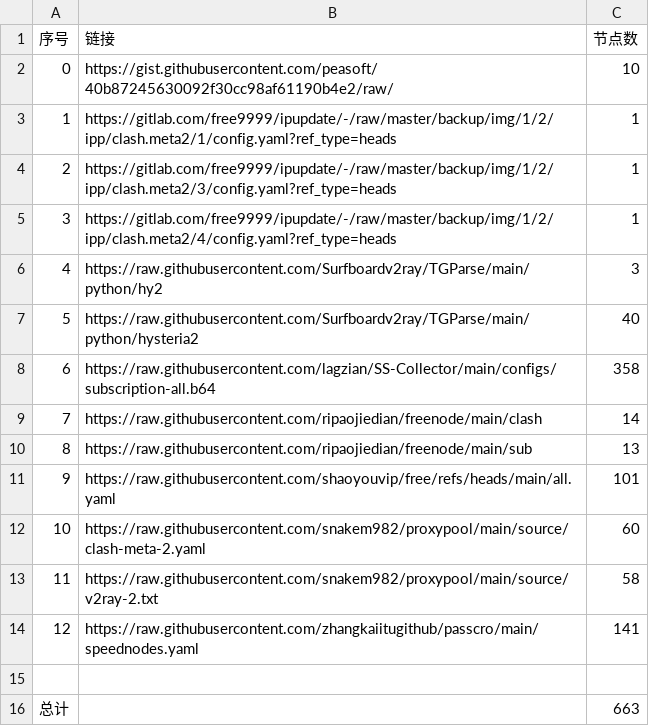
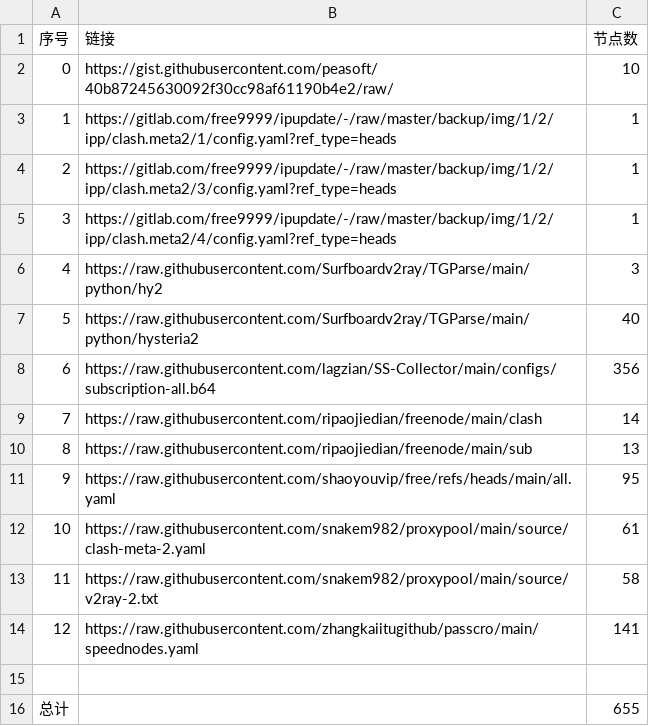
Before and after one commit to qiqiho/AutoMergePublicNodes, a CSV file: list_result.csv, drawn as a sheet.

```diff
--- a/list_result.csv
+++ b/list_result.csv
@@ -7,7 +7,7 @@
 5,https://raw.githubusercontent.com/Surfboardv2ray/TGParse/main/python/hysteria2,40
-6,https://raw.githubusercontent.com/lagzian/SS-Collector/main/configs/subscription-all.b64,358
+6,https://raw.githubusercontent.com/lagzian/SS-Collector/main/configs/subscription-all.b64,356
 7,https://raw.githubusercontent.com/ripaojiedian/freenode/main/clash,14
 8,https://raw.githubusercontent.com/ripaojiedian/freenode/main/sub,13
-9,https://raw.githubusercontent.com/shaoyouvip/free/refs/heads/main/all.yaml,101
-10,https://raw.githubusercontent.com/snakem982/proxypool/main/source/clash-meta-2.yaml,60
+9,https://raw.githubusercontent.com/shaoyouvip/free/refs/heads/main/all.yaml,95
+10,https://raw.githubusercontent.com/snakem982/proxypool/main/source/clash-meta-2.yaml,61
 11,https://raw.githubusercontent.com/snakem982/proxypool/main/source/v2ray-2.txt,58
@@ -15,2 +15,2 @@
 
-总计,,663
+总计,,655
```
Also changed, not shown: 30 other files.
